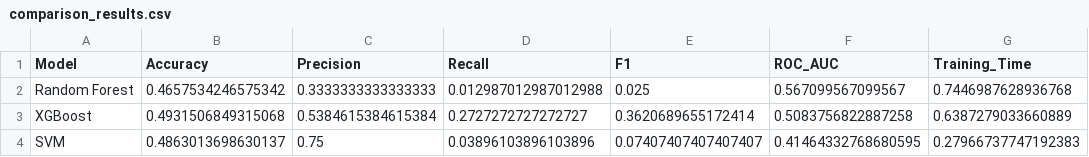
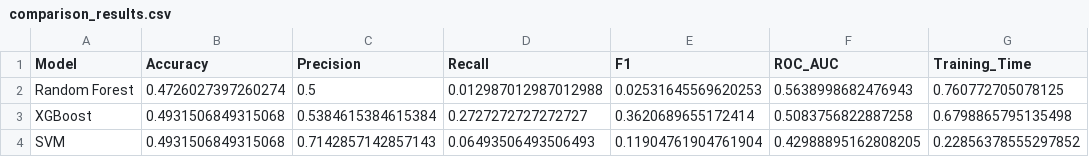
Before and after one commit to Goodvibes74/Machine-Learning-Project, a CSV file: stock_ml_project/outputs/comparison_results.csv, drawn as a sheet.

```diff
--- a/stock_ml_project/outputs/comparison_results.csv
+++ b/stock_ml_project/outputs/comparison_results.csv
@@ -1,4 +1,4 @@
 Model,Accuracy,Precision,Recall,F1,ROC_AUC,Training_Time
-Random Forest,0.4657534246575342,0.3333333333333333,0.012987012987012988,0.025,0.567099567099567,0.7446987628936768
-XGBoost,0.4931506849315068,0.5384615384615384,0.2727272727272727,0.3620689655172414,0.5083756822887258,0.6387279033660889
-SVM,0.4863013698630137,0.75,0.03896103896103896,0.07407407407407407,0.41464332768680595,0.27966737747192383
+Random Forest,0.4726027397260274,0.5,0.012987012987012988,0.02531645569620253,0.5638998682476943,0.760772705078125
+XGBoost,0.4931506849315068,0.5384615384615384,0.2727272727272727,0.3620689655172414,0.5083756822887258,0.6798865795135498
+SVM,0.4931506849315068,0.7142857142857143,0.06493506493506493,0.11904761904761904,0.42988895162808205,0.22856378555297852
```
Also changed, not shown: 2 other files.
